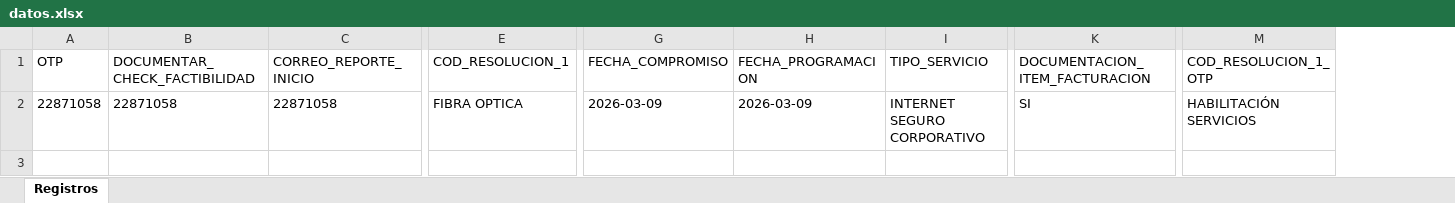
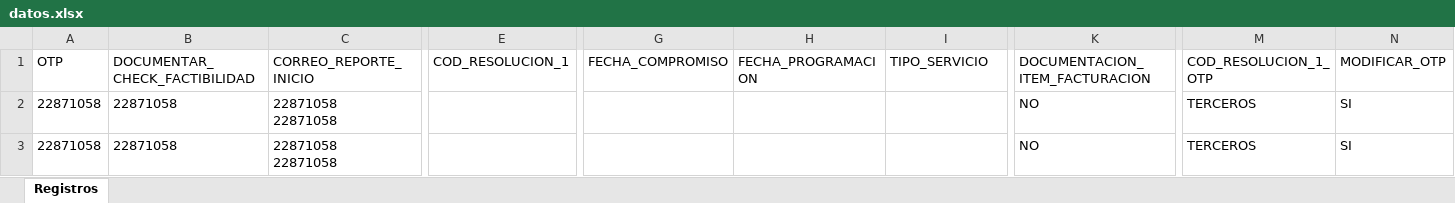
Before and after one commit to dantyi/project-Auto-bot, an Excel workbook: datos.xlsx, sheet Registros, drawn as a sheet; only a part is shown, gaps mark what is left out; values as stored, in another font and other column widths than the file's, no borders; rows hold the shown columns only; ↵ is a line break in a cell; the diff names each change by its address in the sheet, - before the commit and + after, or states it on an @@ line.

```diff
--- a/datos.xlsx (sheet Registros)
+++ b/datos.xlsx (sheet Registros)
+column N (MODIFICAR_OTP), row 2: SI
-C2 (CORREO_REPORTE_INICIO): 22871058
+C2 (CORREO_REPORTE_INICIO): 22871058 ↵ 22871058
-E2 (COD_RESOLUCION_1): FIBRA OPTICA
+E2 (COD_RESOLUCION_1): (empty)
-G2 (FECHA_COMPROMISO): 2026-03-09
+G2 (FECHA_COMPROMISO): (empty)
-H2 (FECHA_PROGRAMACION): 2026-03-09
+H2 (FECHA_PROGRAMACION): (empty)
-I2 (TIPO_SERVICIO): INTERNET SEGURO CORPORATIVO
+I2 (TIPO_SERVICIO): (empty)
-K2 (DOCUMENTACION_ITEM_FACTURACION): SI
+K2 (DOCUMENTACION_ITEM_FACTURACION): NO
-M2 (COD_RESOLUCION_1_OTP): HABILITACIÓN SERVICIOS
+M2 (COD_RESOLUCION_1_OTP): TERCEROS
+row 3: 22871058 | 22871058 | 22871058 ↵ 22871058 |  |  |  |  | NO | TERCEROS | SI
```
Also changed, not shown: 4 other files.
